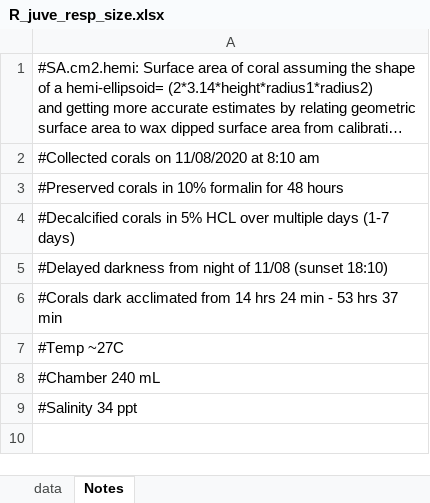
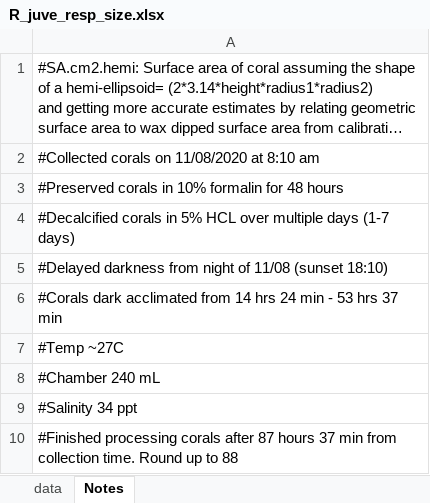
Before and after one commit to ninakbean/Metabolic_scaling, an Excel workbook: Data/Juveniles/Data/R_juve_resp_size.xlsx, sheet Notes, drawn as a sheet; long unchanged cells end in …; values as stored, in another font and other column widths than the file's, no borders; the diff names each change by its address in the sheet, - before the commit and + after, or states it on an @@ line.

```diff
--- a/Data/Juveniles/Data/R_juve_resp_size.xlsx (sheet Notes)
+++ b/Data/Juveniles/Data/R_juve_resp_size.xlsx (sheet Notes)
+row 10: #Finished processing corals after 87 hours 37 min from collection time. Round up to 88
```
Also changed, not shown: Data/Juveniles/Data/Juve_resp_size_2020.xlsx, 2 other files.
